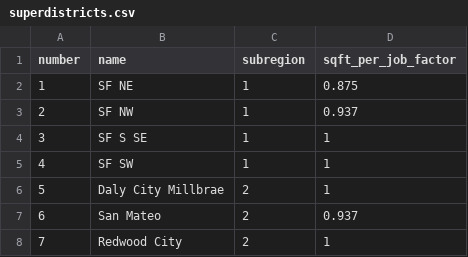
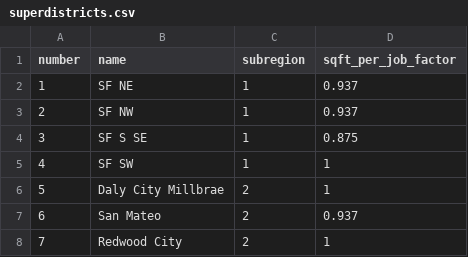
Before and after one commit to UDST/bayarea_urbansim, a CSV file: data/superdistricts.csv, drawn as a sheet; only a part is shown.

Commit message:
adj sf sqft toward sf planning estimates

```diff
--- a/data/superdistricts.csv
+++ b/data/superdistricts.csv
@@ -1,5 +1,5 @@
 number,name,subregion,sqft_per_job_factor
-1,SF NE,1,0.875
+1,SF NE,1,0.937
 2,SF NW,1,0.937
-3,SF S SE,1,1
+3,SF S SE,1,0.875
 4,SF SW,1,1
```
